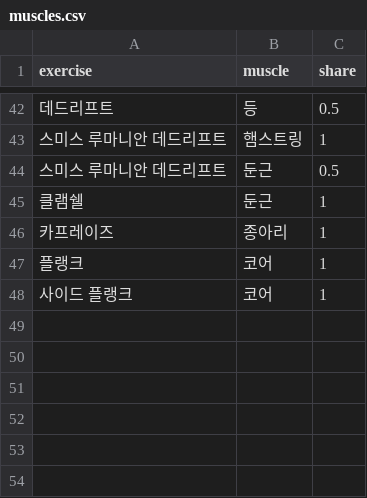
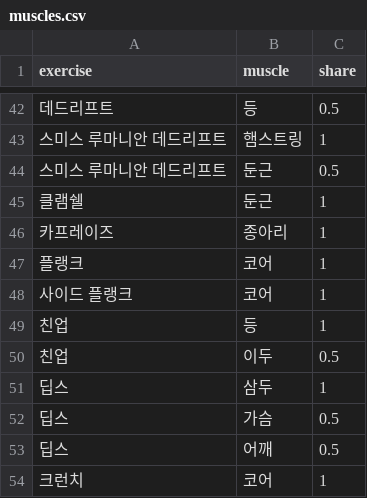
Before and after one commit to benpal826/tourism, a CSV file: docs/lifelog/muscles.csv, drawn as a sheet; only a part is shown, gaps mark what is left out; the diff names each change by its address in the sheet, - before the commit and + after, or states it on an @@ line.

```diff
--- a/docs/lifelog/muscles.csv
+++ b/docs/lifelog/muscles.csv
+row 49: 친업 | 등 | 1
+row 50: 친업 | 이두 | 0.5
+row 51: 딥스 | 삼두 | 1
+row 52: 딥스 | 가슴 | 0.5
+row 53: 딥스 | 어깨 | 0.5
+row 54: 크런치 | 코어 | 1
```
Also changed, not shown: 8 other files.
